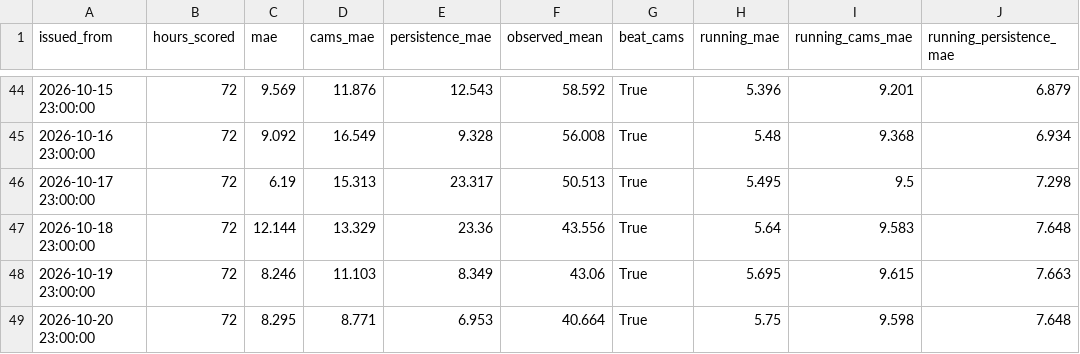
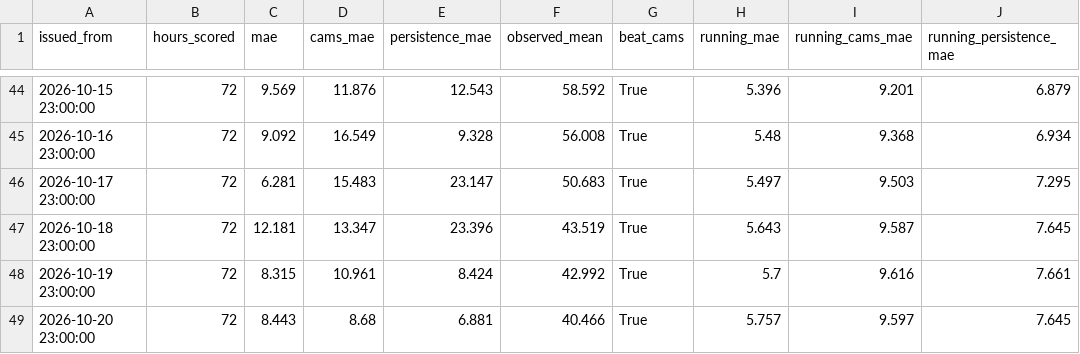
Before and after one commit to MufeedHaider/karachi-aqi-predictor, a CSV file: models/live_daily.csv, drawn as a sheet; only a part is shown, gaps mark what is left out; the diff covers the shown part only.

```diff
--- a/models/live_daily.csv
+++ b/models/live_daily.csv
@@ -45,5 +45,5 @@ issued_from,hours_scored,mae,cams_mae,persistence_mae,observed_mean,beat_cams,ru
 2026-10-16 23:00:00,72,9.092,16.549,9.328,56.008,True,5.48,9.368,6.934
-2026-10-17 23:00:00,72,6.19,15.313,23.317,50.513,True,5.495,9.5,7.298
-2026-10-18 23:00:00,72,12.144,13.329,23.36,43.556,True,5.64,9.583,7.648
-2026-10-19 23:00:00,72,8.246,11.103,8.349,43.06,True,5.695,9.615,7.663
-2026-10-20 23:00:00,72,8.295,8.771,6.953,40.664,True,5.75,9.598,7.648
+2026-10-17 23:00:00,72,6.281,15.483,23.147,50.683,True,5.497,9.503,7.295
+2026-10-18 23:00:00,72,12.181,13.347,23.396,43.519,True,5.643,9.587,7.645
+2026-10-19 23:00:00,72,8.315,10.961,8.424,42.992,True,5.7,9.616,7.661
+2026-10-20 23:00:00,72,8.443,8.68,6.881,40.466,True,5.757,9.597,7.645
```
Also changed, not shown: 1 added row and 58 edited cells elsewhere in this file, data/forecast_72hr.csv, data/ground_history.csv, 14 other files.
